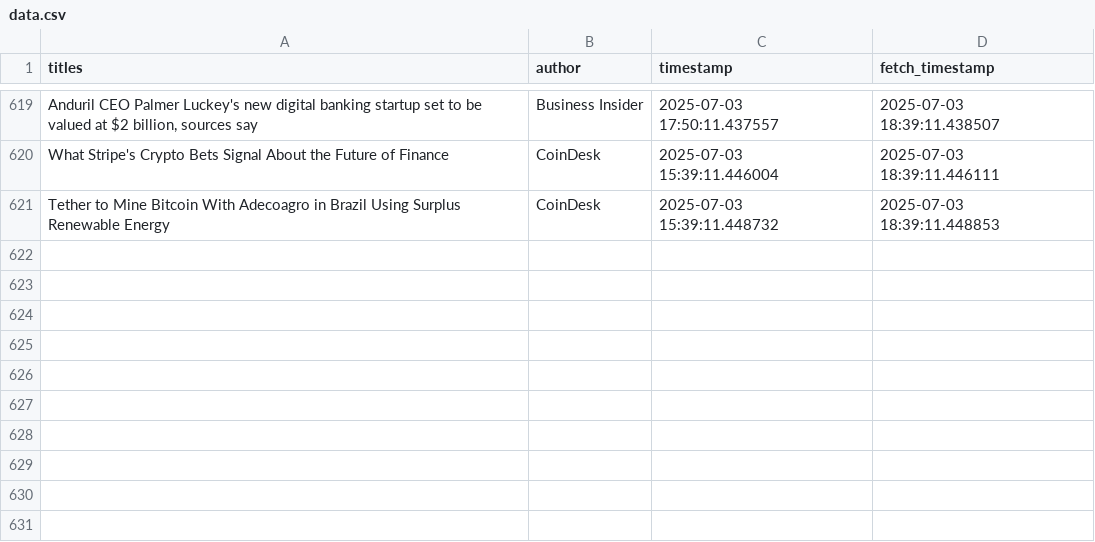
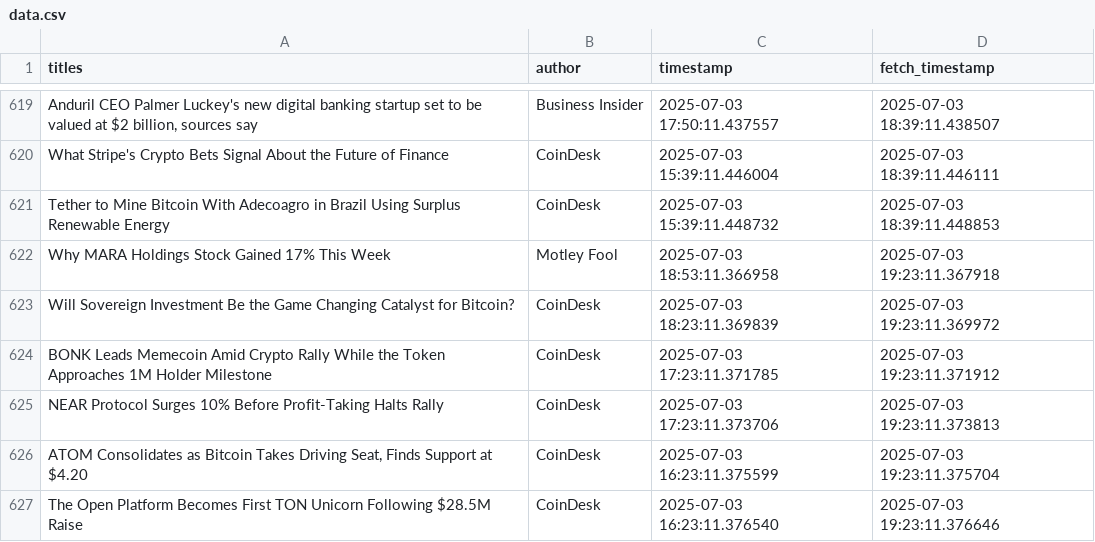
Before and after one commit to lucasmalinski/financial-sentiment-pipeline, a CSV file: data.csv, drawn as a sheet; only a part is shown, gaps mark what is left out.

Commit message:
30 min update: added news (2025-07-03T19:23:11Z)

```diff
--- a/data.csv
+++ b/data.csv
@@ -621 +621,7 @@ What Stripe's Crypto Bets Signal About the Future of Finance,CoinDesk,2025-07-03
 Tether to Mine Bitcoin With Adecoagro in Brazil Using Surplus Renewable Energy,CoinDesk,2025-07-03 15:39:11.448732,2025-07-03 18:39:11.448853
+Why MARA Holdings Stock Gained 17% This Week,Motley Fool,2025-07-03 18:53:11.366958,2025-07-03 19:23:11.367918
+Will Sovereign Investment Be the Game Changing Catalyst for Bitcoin?,CoinDesk,2025-07-03 18:23:11.369839,2025-07-03 19:23:11.369972
+BONK Leads Memecoin Amid Crypto Rally While the Token Approaches 1M Holder Milestone,CoinDesk,2025-07-03 17:23:11.371785,2025-07-03 19:23:11.371912
+NEAR Protocol Surges 10% Before Profit-Taking Halts Rally,CoinDesk,2025-07-03 17:23:11.373706,2025-07-03 19:23:11.373813
+"ATOM Consolidates as Bitcoin Takes Driving Seat, Finds Support at $4.20",CoinDesk,2025-07-03 16:23:11.375599,2025-07-03 19:23:11.375704
+The Open Platform Becomes First TON Unicorn Following $28.5M Raise,CoinDesk,2025-07-03 16:23:11.376540,2025-07-03 19:23:11.376646
```
